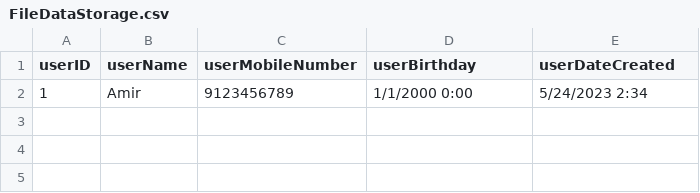
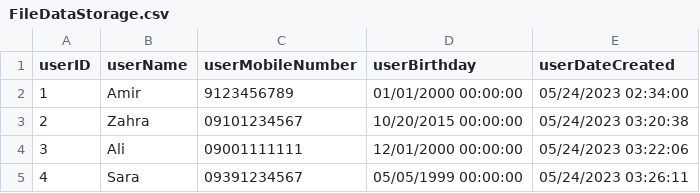
Before and after one commit to AmirNikookalam/CRUD-HW4, a CSV file: HW4/Data/FileDataStorage.csv, drawn as a sheet; the diff names each change by its address in the sheet, - before the commit and + after, or states it on an @@ line.

Commit message:
Added Count() to calculate new user ID, Added recolring option to my code

```diff
--- a/HW4/Data/FileDataStorage.csv
+++ b/HW4/Data/FileDataStorage.csv
-D2 (userBirthday): 1/1/2000 0:00
+D2 (userBirthday): 01/01/2000 00:00:00
-E2 (userDateCreated): 5/24/2023 2:34
+E2 (userDateCreated): 05/24/2023 02:34:00
+row 3: 2 | Zahra | 09101234567 | 10/20/2015 00:00:00 | 05/24/2023 03:20:38
+row 4: 3 | Ali | 09001111111 | 12/01/2000 00:00:00 | 05/24/2023 03:22:06
+row 5: 4 | Sara | 09391234567 | 05/05/1999 00:00:00 | 05/24/2023 03:26:11
```
Also changed, not shown: 3 other files.
